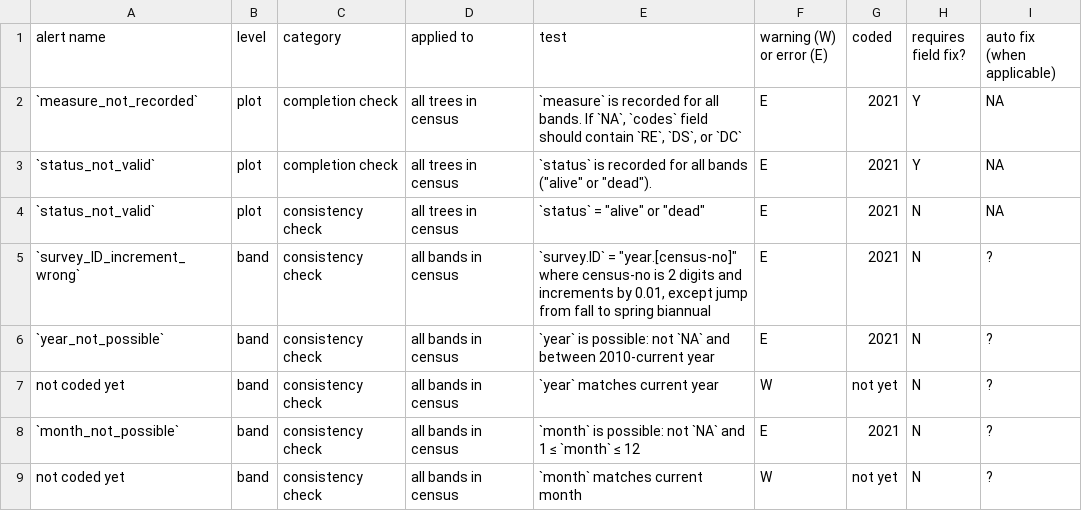
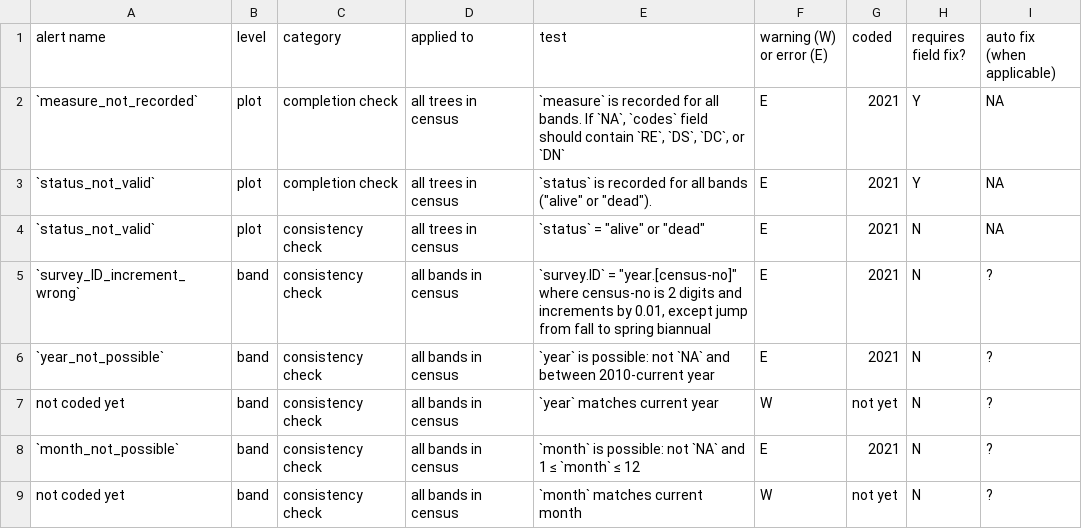
Before and after one commit to SCBI-ForestGEO/Dendrobands, a CSV file: testthat/table_of_tests.csv, drawn as a sheet; only a part is shown.

Commit message:
Updated test for measure_not_recorded to include code = DN

```diff
--- a/testthat/table_of_tests.csv
+++ b/testthat/table_of_tests.csv
@@ -1,3 +1,3 @@
 alert name,level,category,applied to,test ,warning (W) or error (E),coded,requires field fix?,auto fix (when applicable)
-`measure_not_recorded`,plot,completion check,all trees in census,"`measure` is recorded for all bands. If `NA`, `codes` field should contain `RE`, `DS`, or `DC`", E,2021,Y,NA
+`measure_not_recorded`,plot,completion check,all trees in census,"`measure` is recorded for all bands. If `NA`, `codes` field should contain `RE`, `DS`, `DC`, or `DN`", E,2021,Y,NA
 `status_not_valid`,plot,completion check,all trees in census,"`status` is recorded for all bands (""alive"" or ""dead"").", E,2021,Y,NA
```
Also changed, not shown: 1 other file.
